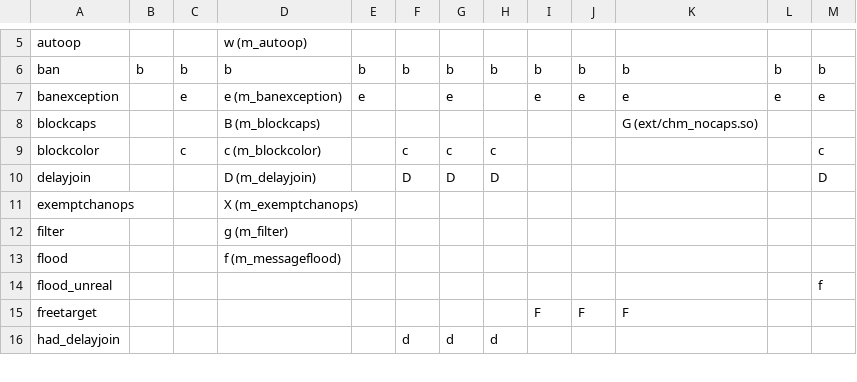
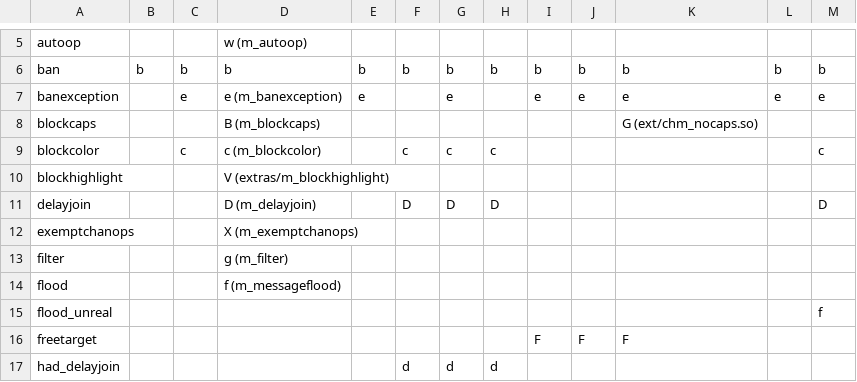
Before and after one commit to PyLink/PyLink, a CSV file: docs/modelists/channel-modes.csv, drawn as a sheet; only a part is shown, gaps mark what is left out; the diff names each change by its address in the sheet, - before the commit and + after, or states it on an @@ line.

Commit message:
relay, inspircd: add support for blockhighlight +V

```diff
--- a/docs/modelists/channel-modes.csv
+++ b/docs/modelists/channel-modes.csv
+row 10: blockhighlight |  |  | V (extras/m_blockhighlight)
```
Also changed, not shown: 2 other files.
